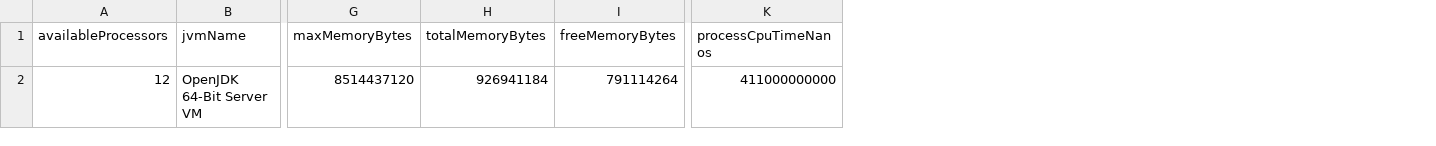
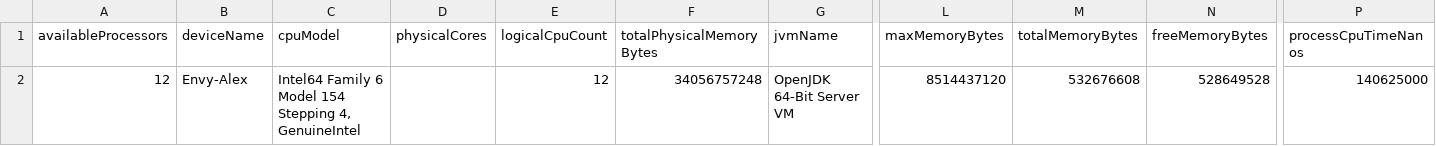
Before and after one commit to pcd-26/PCD-26, a CSV file: assignment-1/benchmarks/results/environment.csv, drawn as a sheet; only a part is shown, gaps mark what is left out; addresses are those after the commit; the diff names each change by its address in the sheet, - before the commit and + after, or states it on an @@ line.

```diff
--- a/assignment-1/benchmarks/results/environment.csv
+++ b/assignment-1/benchmarks/results/environment.csv
+column B (deviceName), row 2: Envy-Alex
+column C (cpuModel), row 2: Intel64 Family 6 Model 154 Stepping 4, GenuineIntel
+column D (physicalCores), empty
+column E (logicalCpuCount), row 2: 12
+column F (totalPhysicalMemoryBytes), row 2: 34056757248
-M2 (totalMemoryBytes): 926941184
+M2 (totalMemoryBytes): 532676608
-N2 (freeMemoryBytes): 791114264
+N2 (freeMemoryBytes): 528649528
-P2 (processCpuTimeNanos): 411000000000
+P2 (processCpuTimeNanos): 140625000
```
Also changed, not shown: assignment-1/benchmarks/results/aggregated-results.csv, 32 other files.
